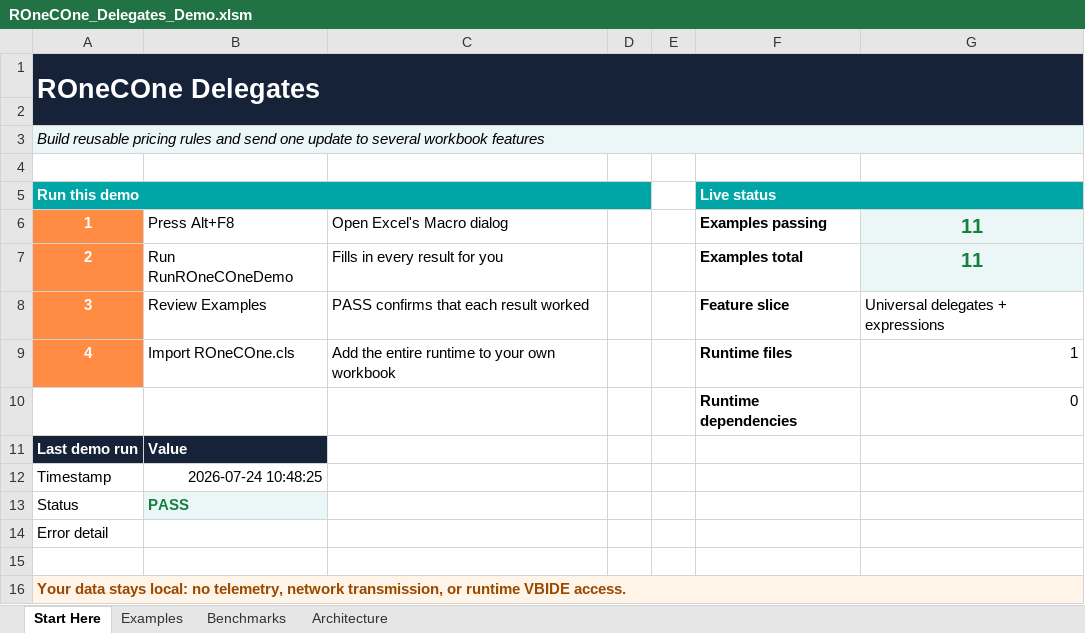
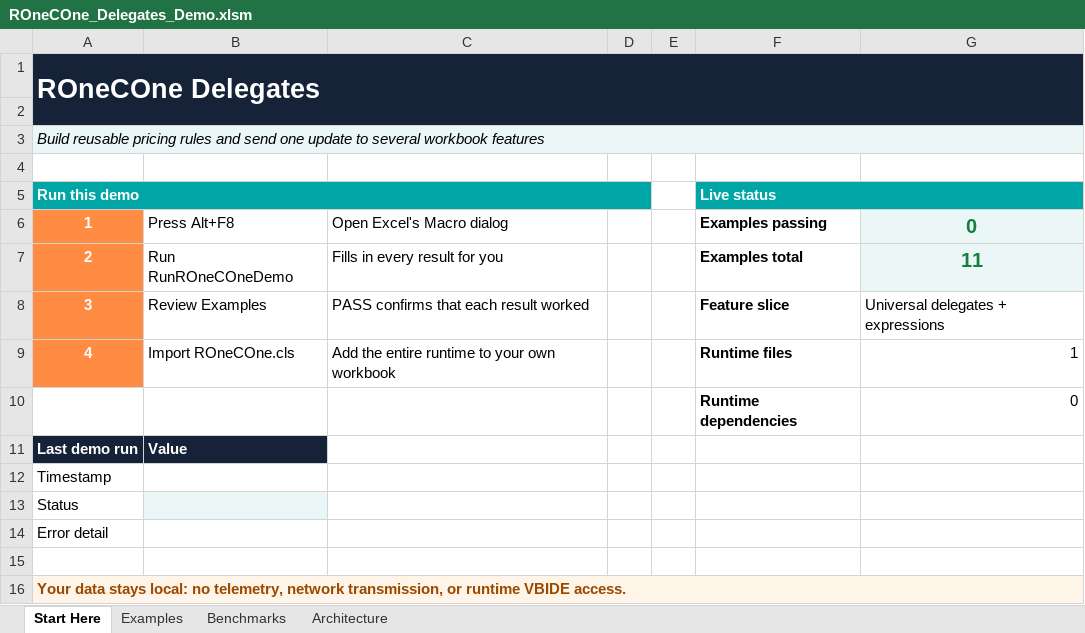
Before and after one commit to WilliamSmithEdward/ROneCOne, an Excel workbook: demo/ROneCOne_Delegates_Demo.xlsm, sheet Start Here, drawn as a sheet; values as stored, in another font and other column widths than the file's, no borders; the diff names each change by its address in the sheet, - before the commit and + after, or states it on an @@ line.

```diff
--- a/demo/ROneCOne_Delegates_Demo.xlsm (sheet Start Here)
+++ b/demo/ROneCOne_Delegates_Demo.xlsm (sheet Start Here)
-G6: 11
+G6: 0
-B12: 2026-07-24 10:48:25
+B12: (empty)
-B13: PASS
+B13: (empty)
```
Also changed, not shown: sheet Examples, sheet Benchmarks, demo/ROneCOne_Collections_Demo.xlsm, demo/ROneCOne_Files_Demo.xlsm, 20 other files.
